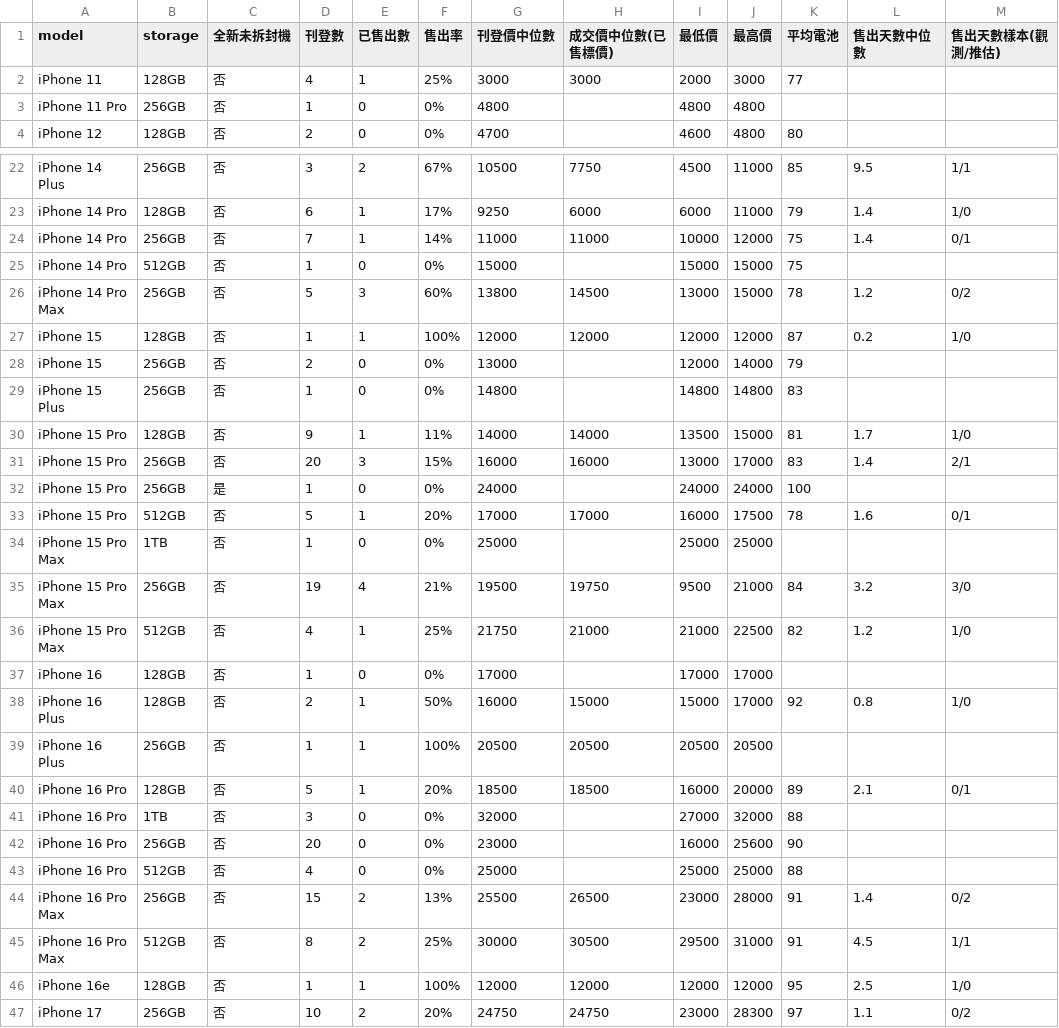
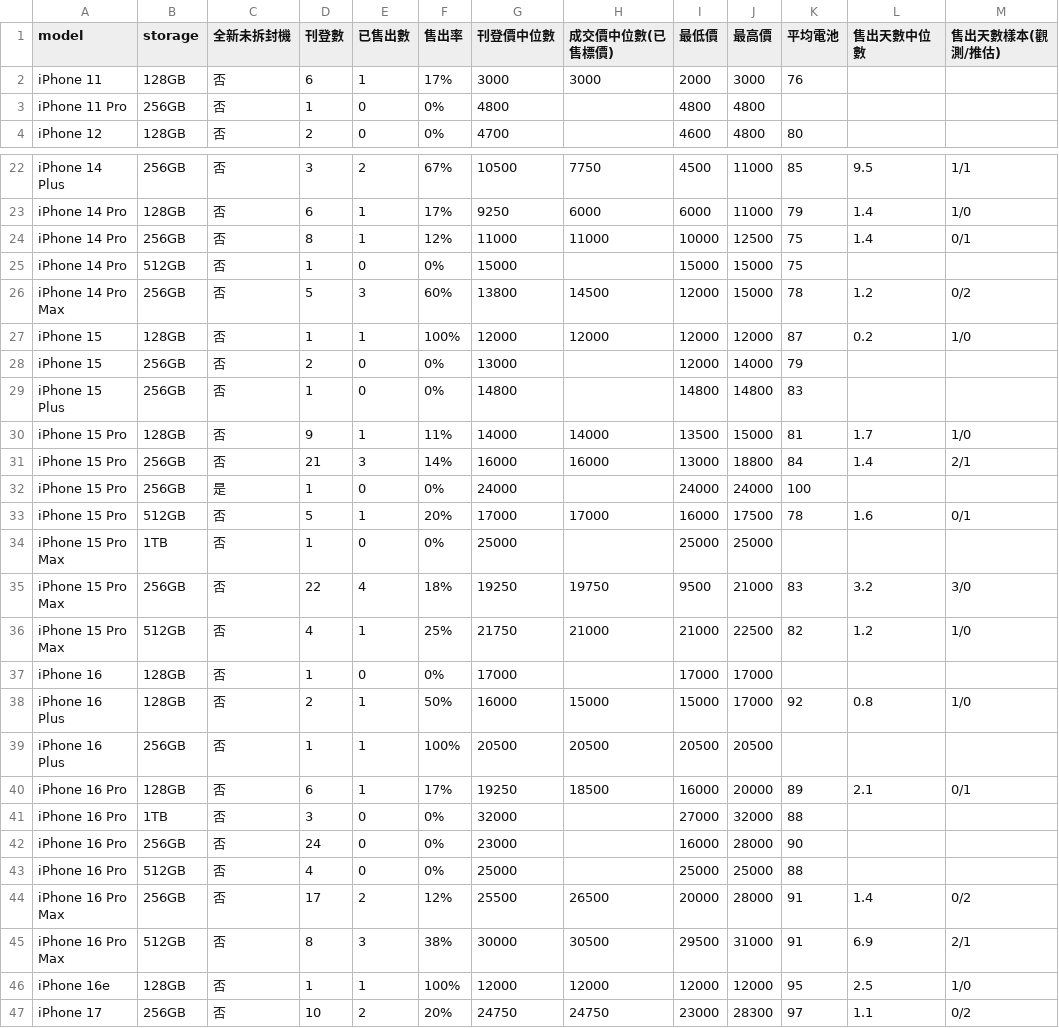
Before and after one commit to iPliny/ptt-iphone-tracker, a CSV file: data/market_summary.csv, drawn as a sheet; only a part is shown, gaps mark what is left out; the diff covers the shown part only.

```diff
--- a/data/market_summary.csv
+++ b/data/market_summary.csv
@@ -1,3 +1,3 @@
 model,storage,全新未拆封機,刊登數,已售出數,售出率,刊登價中位數,成交價中位數(已售標價),最低價,最高價,平均電池,售出天數中位數,售出天數樣本(觀測/推估)
-iPhone 11,128GB,否,4,1,25%,3000,3000,2000,3000,77,,
+iPhone 11,128GB,否,6,1,17%,3000,3000,2000,3000,76,,
 iPhone 11 Pro,256GB,否,1,0,0%,4800,,4800,4800,,,
@@ -23,5 +23,5 @@ iPhone 14 Plus,256GB,否,3,2,67%,10500,7750,4500,11000,85,9.5,1/1
 iPhone 14 Pro,128GB,否,6,1,17%,9250,6000,6000,11000,79,1.4,1/0
-iPhone 14 Pro,256GB,否,7,1,14%,11000,11000,10000,12000,75,1.4,0/1
+iPhone 14 Pro,256GB,否,8,1,12%,11000,11000,10000,12500,75,1.4,0/1
 iPhone 14 Pro,512GB,否,1,0,0%,15000,,15000,15000,75,,
-iPhone 14 Pro Max,256GB,否,5,3,60%,13800,14500,13000,15000,78,1.2,0/2
+iPhone 14 Pro Max,256GB,否,5,3,60%,13800,14500,12000,15000,78,1.2,0/2
 iPhone 15,128GB,否,1,1,100%,12000,12000,12000,12000,87,0.2,1/0
@@ -30,3 +30,3 @@ iPhone 15 Plus,256GB,否,1,0,0%,14800,,14800,14800,83,,
 iPhone 15 Pro,128GB,否,9,1,11%,14000,14000,13500,15000,81,1.7,1/0
-iPhone 15 Pro,256GB,否,20,3,15%,16000,16000,13000,17000,83,1.4,2/1
+iPhone 15 Pro,256GB,否,21,3,14%,16000,16000,13000,18800,84,1.4,2/1
 iPhone 15 Pro,256GB,是,1,0,0%,24000,,24000,24000,100,,
@@ -34,3 +34,3 @@ iPhone 15 Pro,512GB,否,5,1,20%,17000,17000,16000,17500,78,1.6,0/1
 iPhone 15 Pro Max,1TB,否,1,0,0%,25000,,25000,25000,,,
-iPhone 15 Pro Max,256GB,否,19,4,21%,19500,19750,9500,21000,84,3.2,3/0
+iPhone 15 Pro Max,256GB,否,22,4,18%,19250,19750,9500,21000,83,3.2,3/0
 iPhone 15 Pro Max,512GB,否,4,1,25%,21750,21000,21000,22500,82,1.2,1/0
@@ -39,8 +39,8 @@ iPhone 16 Plus,128GB,否,2,1,50%,16000,15000,15000,17000,92,0.8,1/0
 iPhone 16 Plus,256GB,否,1,1,100%,20500,20500,20500,20500,,,
-iPhone 16 Pro,128GB,否,5,1,20%,18500,18500,16000,20000,89,2.1,0/1
+iPhone 16 Pro,128GB,否,6,1,17%,19250,18500,16000,20000,89,2.1,0/1
 iPhone 16 Pro,1TB,否,3,0,0%,32000,,27000,32000,88,,
-iPhone 16 Pro,256GB,否,20,0,0%,23000,,16000,25600,90,,
+iPhone 16 Pro,256GB,否,24,0,0%,23000,,16000,28000,90,,
 iPhone 16 Pro,512GB,否,4,0,0%,25000,,25000,25000,88,,
-iPhone 16 Pro Max,256GB,否,15,2,13%,25500,26500,23000,28000,91,1.4,0/2
-iPhone 16 Pro Max,512GB,否,8,2,25%,30000,30500,29500,31000,91,4.5,1/1
+iPhone 16 Pro Max,256GB,否,17,2,12%,25500,26500,20000,28000,91,1.4,0/2
+iPhone 16 Pro Max,512GB,否,8,3,38%,30000,30500,29500,31000,91,6.9,2/1
 iPhone 16e,128GB,否,1,1,100%,12000,12000,12000,12000,95,2.5,1/0
```
Also changed, not shown: 32 edited cells elsewhere in this file, data/events.csv, data/price_event_times.csv, 1 other file.
